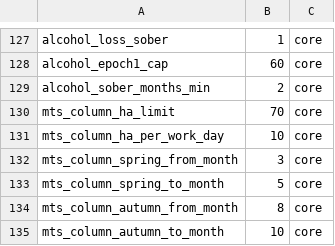
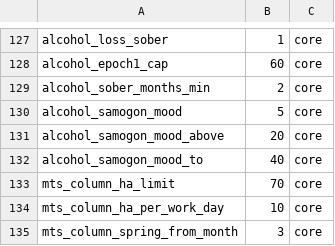
Before and after one commit to algb006/kolkhoz_root, a CSV file: tables/world_params.csv, drawn as a sheet; only a part is shown, gaps mark what is left out; the shorter side is filled out with more unchanged rows.

```diff
--- a/tables/world_params.csv
+++ b/tables/world_params.csv
@@ -129,2 +129,5 @@ alcohol_epoch1_cap,60,core
 alcohol_sober_months_min,2,core
+alcohol_samogon_mood,5,core
+alcohol_samogon_mood_above,20,core
+alcohol_samogon_mood_to,40,core
 mts_column_ha_limit,70,core
```
